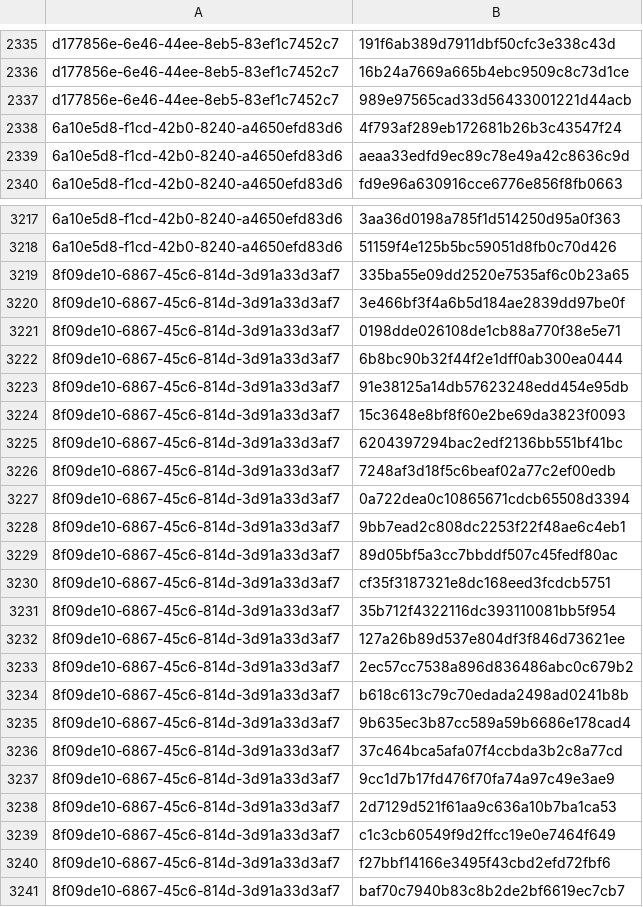
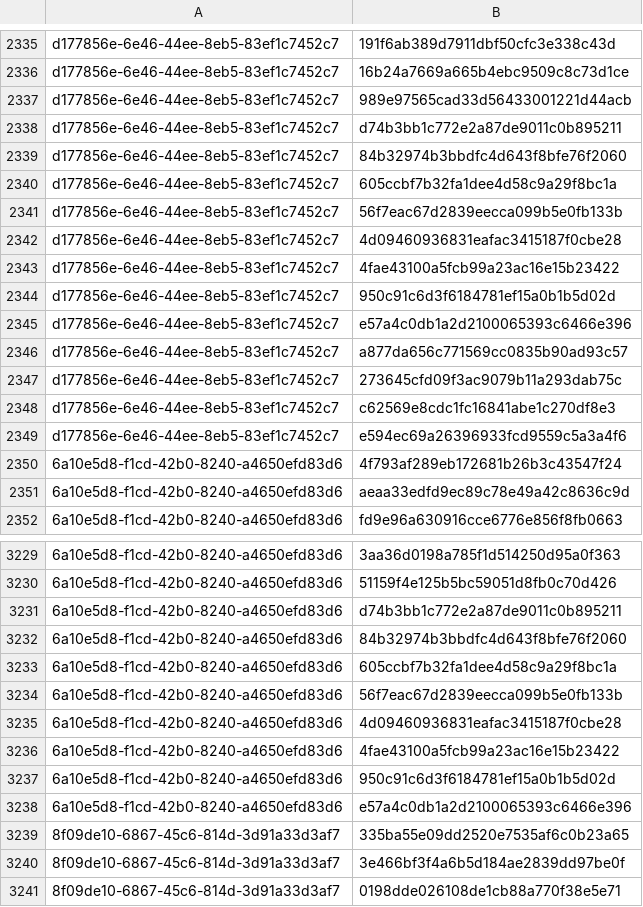
Before and after one commit to RedBlue232/threat-feed-publisher, a CSV file: misp-feed/hashes.csv, drawn as a sheet; only a part is shown, gaps mark what is left out; the shorter side is filled out with more unchanged rows; the diff covers the shown part only.

Commit message:
chore(misp): refresh feed (3 events) [2026-10-09T01:30Z]

```diff
--- a/misp-feed/hashes.csv
+++ b/misp-feed/hashes.csv
@@ -2337,2 +2337,14 @@ d177856e-6e46-44ee-8eb5-83ef1c7452c7,16b24a7669a665b4ebc9509c8c73d1ce
 d177856e-6e46-44ee-8eb5-83ef1c7452c7,989e97565cad33d56433001221d44acb
+d177856e-6e46-44ee-8eb5-83ef1c7452c7,d74b3bb1c772e2a87de9011c0b895211
+d177856e-6e46-44ee-8eb5-83ef1c7452c7,84b32974b3bbdfc4d643f8bfe76f2060
+d177856e-6e46-44ee-8eb5-83ef1c7452c7,605ccbf7b32fa1dee4d58c9a29f8bc1a
+d177856e-6e46-44ee-8eb5-83ef1c7452c7,56f7eac67d2839eecca099b5e0fb133b
+d177856e-6e46-44ee-8eb5-83ef1c7452c7,4d09460936831eafac3415187f0cbe28
+d177856e-6e46-44ee-8eb5-83ef1c7452c7,4fae43100a5fcb99a23ac16e15b23422
+d177856e-6e46-44ee-8eb5-83ef1c7452c7,950c91c6d3f6184781ef15a0b1b5d02d
+d177856e-6e46-44ee-8eb5-83ef1c7452c7,e57a4c0db1a2d2100065393c6466e396
+d177856e-6e46-44ee-8eb5-83ef1c7452c7,a877da656c771569cc0835b90ad93c57
+d177856e-6e46-44ee-8eb5-83ef1c7452c7,273645cfd09f3ac9079b11a293dab75c
+d177856e-6e46-44ee-8eb5-83ef1c7452c7,c62569e8cdc1fc16841abe1c270df8e3
+d177856e-6e46-44ee-8eb5-83ef1c7452c7,e594ec69a26396933fcd9559c5a3a4f6
 6a10e5d8-f1cd-42b0-8240-a4650efd83d6,4f793af289eb172681b26b3c43547f24
@@ -3218,2 +3230,10 @@ d177856e-6e46-44ee-8eb5-83ef1c7452c7,989e97565cad33d56433001221d44acb
 6a10e5d8-f1cd-42b0-8240-a4650efd83d6,51159f4e125b5bc59051d8fb0c70d426
+6a10e5d8-f1cd-42b0-8240-a4650efd83d6,d74b3bb1c772e2a87de9011c0b895211
+6a10e5d8-f1cd-42b0-8240-a4650efd83d6,84b32974b3bbdfc4d643f8bfe76f2060
+6a10e5d8-f1cd-42b0-8240-a4650efd83d6,605ccbf7b32fa1dee4d58c9a29f8bc1a
+6a10e5d8-f1cd-42b0-8240-a4650efd83d6,56f7eac67d2839eecca099b5e0fb133b
+6a10e5d8-f1cd-42b0-8240-a4650efd83d6,4d09460936831eafac3415187f0cbe28
+6a10e5d8-f1cd-42b0-8240-a4650efd83d6,4fae43100a5fcb99a23ac16e15b23422
+6a10e5d8-f1cd-42b0-8240-a4650efd83d6,950c91c6d3f6184781ef15a0b1b5d02d
+6a10e5d8-f1cd-42b0-8240-a4650efd83d6,e57a4c0db1a2d2100065393c6466e396
 8f09de10-6867-45c6-814d-3d91a33d3af7,335ba55e09dd2520e7535af6c0b23a65
```
Also changed, not shown: 4 added rows elsewhere in this file, 4 other files.
